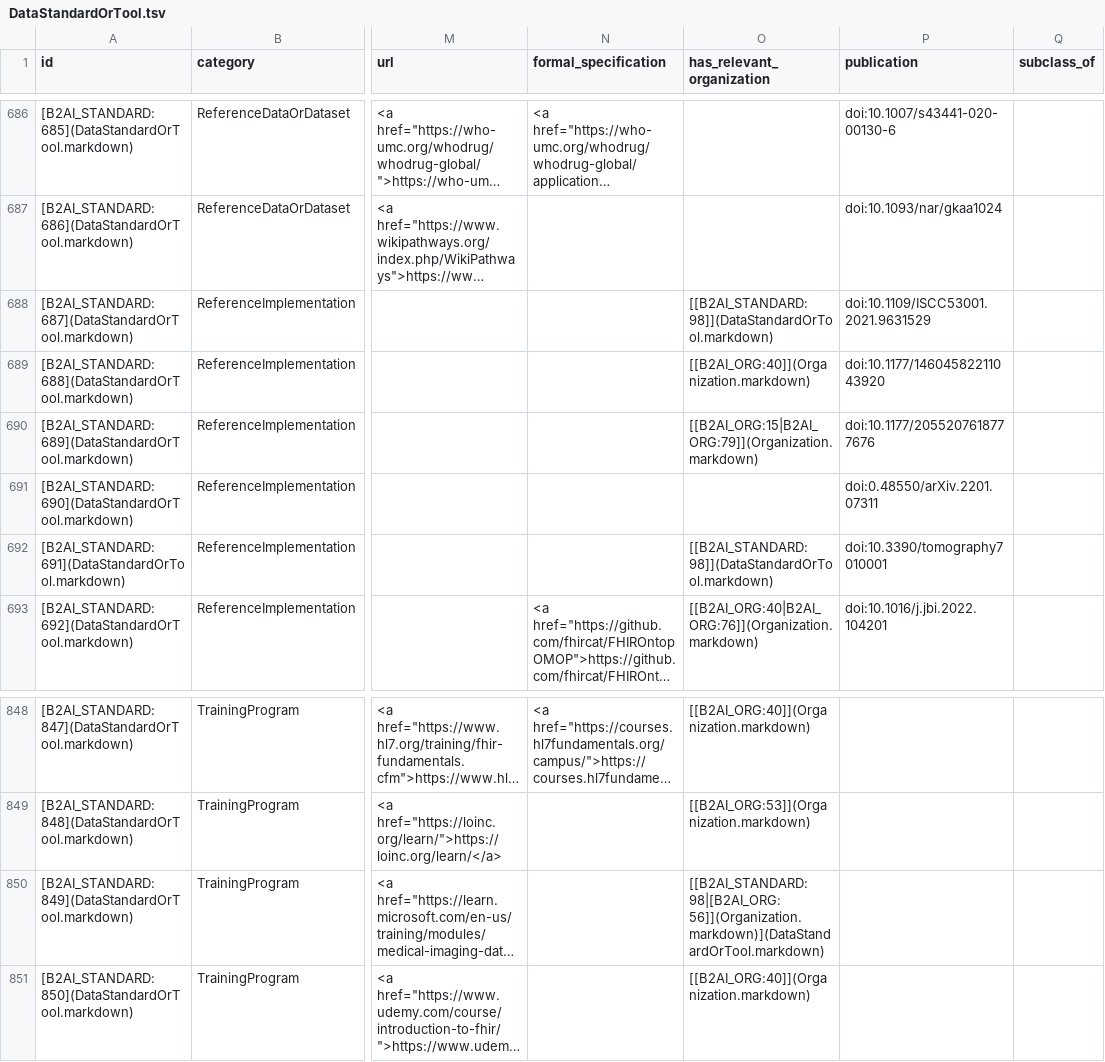
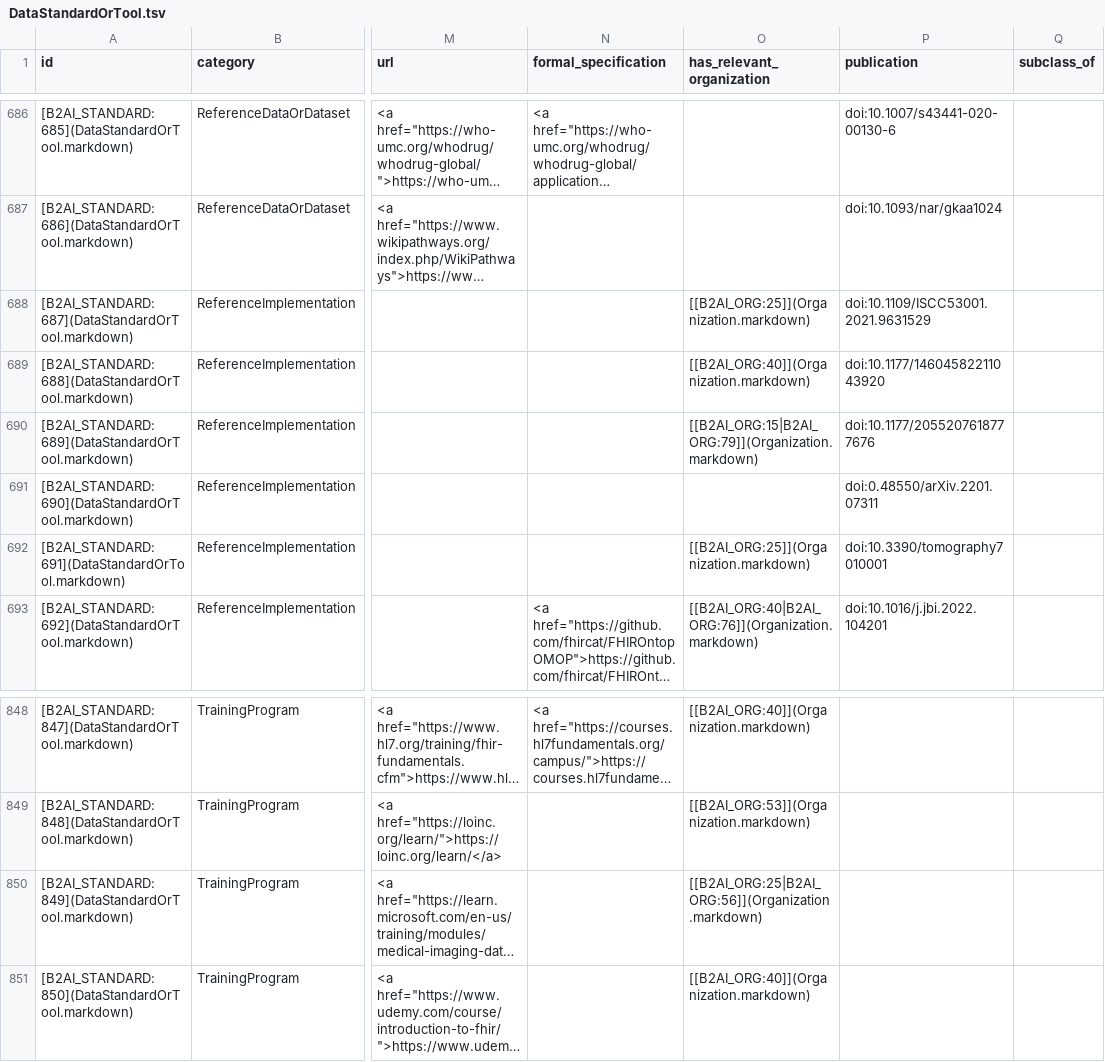
Before and after one commit to bridge2ai/b2ai-standards-registry, a TSV file: project/data/DataStandardOrTool.tsv, drawn as a sheet; only a part is shown, gaps mark what is left out; long unchanged cells end in …; the diff covers the shown part only; the diff names each change by its address in the sheet, - before the commit and + after, or states it on an @@ line.

```diff
--- a/project/data/DataStandardOrTool.tsv
+++ b/project/data/DataStandardOrTool.tsv
-O688 (has_relevant_organization): [[B2AI_STANDARD:98]](DataStandardOrTool.markdown)
+O688 (has_relevant_organization): [[B2AI_ORG:25]](Organization.markdown)
-O692 (has_relevant_organization): [[B2AI_STANDARD:98]](DataStandardOrTool.markdown)
+O692 (has_relevant_organization): [[B2AI_ORG:25]](Organization.markdown)
-O850 (has_relevant_organization): [[B2AI_STANDARD:98|[B2AI_ORG:56]](Organization.markdown)](DataStandardOrTool.markdown)
+O850 (has_relevant_organization): [[B2AI_ORG:25|B2AI_ORG:56]](Organization.markdown)
```
Also changed, not shown: 22 edited cells elsewhere in this file, 1 other file.
